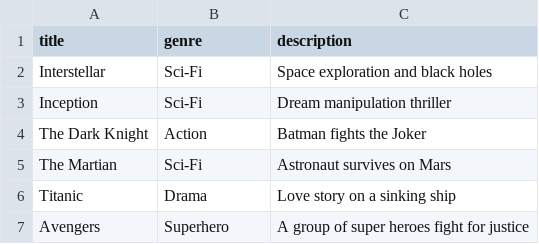
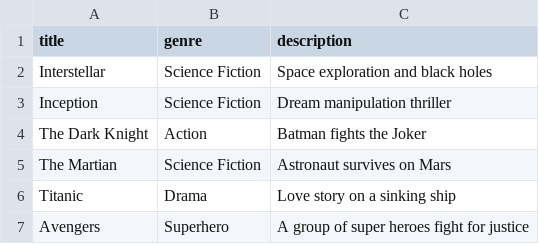
Before and after one commit to roymohanaroy/MovieRecommendationSystem, a CSV file: backend/movie_data.csv, drawn as a sheet.

```diff
--- a/backend/movie_data.csv
+++ b/backend/movie_data.csv
@@ -1,6 +1,6 @@
 title,genre,description
-Interstellar,Sci-Fi,Space exploration and black holes
-Inception,Sci-Fi,Dream manipulation thriller
+Interstellar,Science Fiction,Space exploration and black holes
+Inception,Science Fiction,Dream manipulation thriller
 The Dark Knight,Action,Batman fights the Joker
-The Martian,Sci-Fi,Astronaut survives on Mars
+The Martian,Science Fiction,Astronaut survives on Mars
 Titanic,Drama,Love story on a sinking ship
```
Also changed, not shown: 6 other files.
